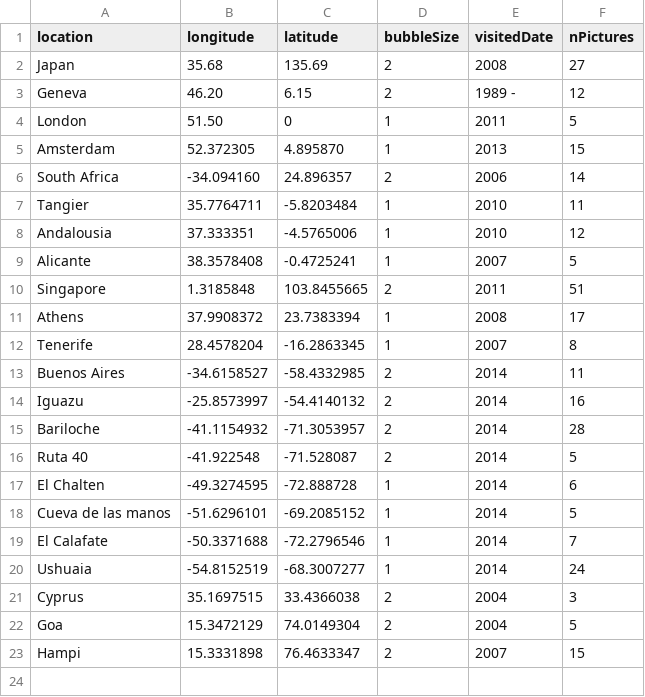
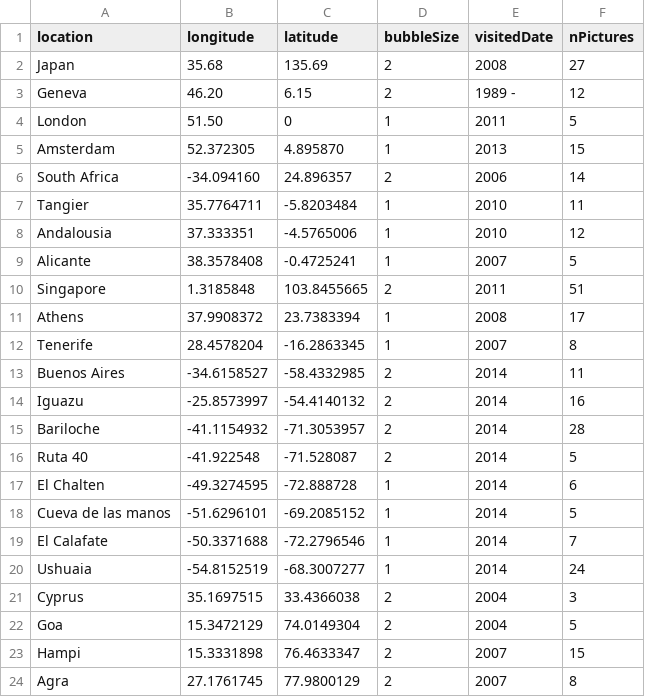
Before and after one commit to noemieroten/noemieroten.github.io, a CSV file: data/location.csv, drawn as a sheet; the diff names each change by its address in the sheet, - before the commit and + after, or states it on an @@ line.

Commit message:
agra pics

```diff
--- a/data/location.csv
+++ b/data/location.csv
+row 24: Agra | 27.1761745 | 77.9800129 | 2 | 2007 | 8
```
Also changed, not shown: 18 other files.
